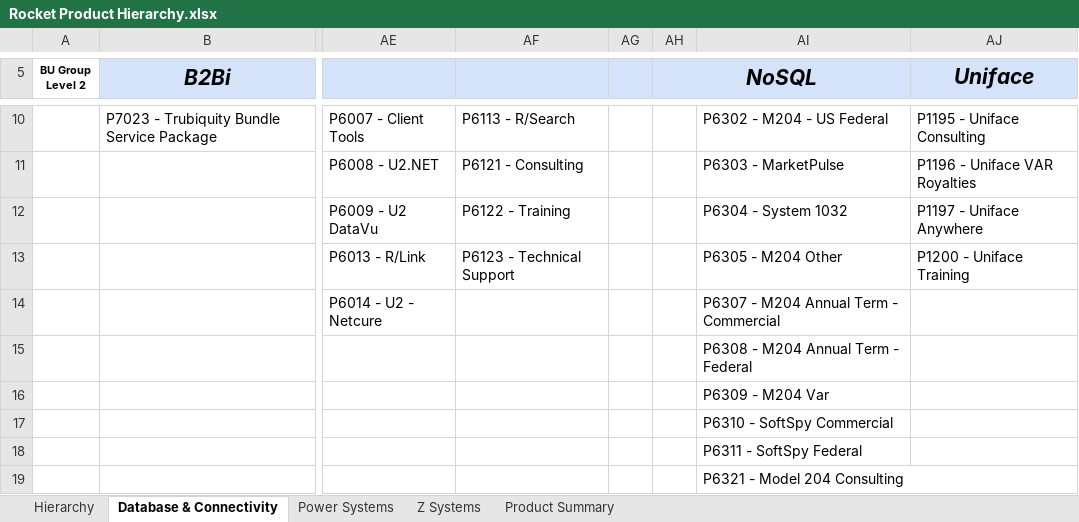
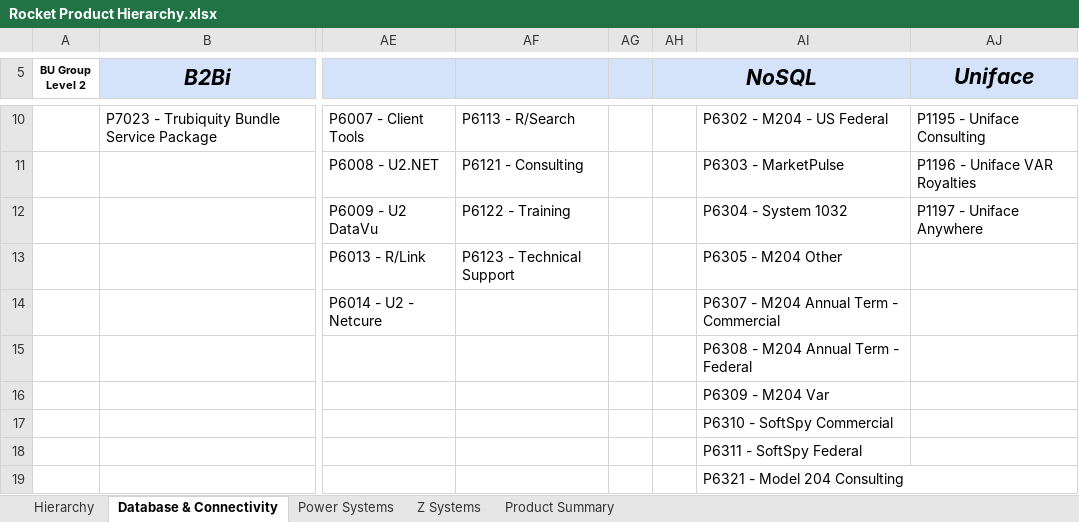
Before and after one commit to EshaS9716/OpenXMLExcel, an Excel workbook: WebApplication1/Template/Rocket Product Hierarchy.xlsx, sheet Database & Connectivity, drawn as a sheet; only a part is shown, gaps mark what is left out; values as stored, in another font and other column widths than the file's, no borders; the diff names each change by its address in the sheet, - before the commit and + after, or states it on an @@ line.

```diff
--- a/WebApplication1/Template/Rocket Product Hierarchy.xlsx (sheet Database & Connectivity)
+++ b/WebApplication1/Template/Rocket Product Hierarchy.xlsx (sheet Database & Connectivity)
-AJ13 (Uniface): P1200 - Uniface Training
+AJ13 (Uniface): (empty)
```
Also changed, not shown: sheet Product Summary, sheet Hierarchy, sheet Power Systems, sheet Z Systems, WebApplication1/Template/Tier Hierarchy.xlsx, 4 other files.
